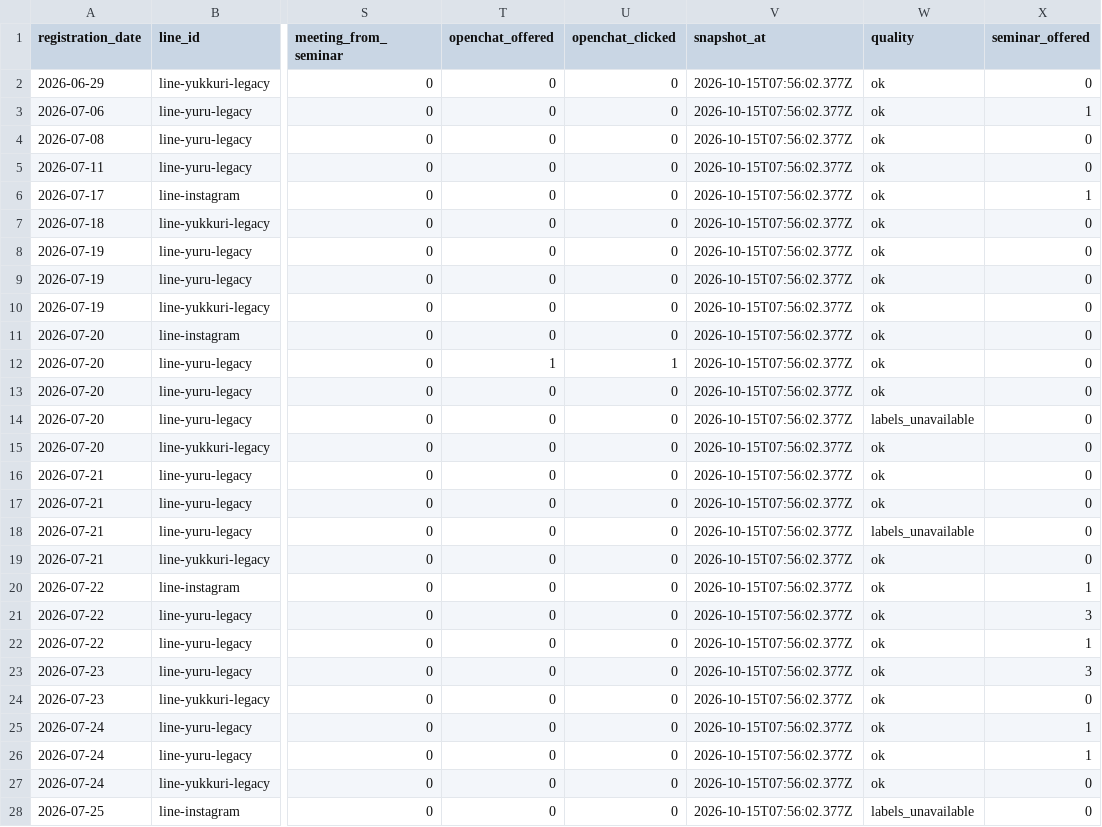
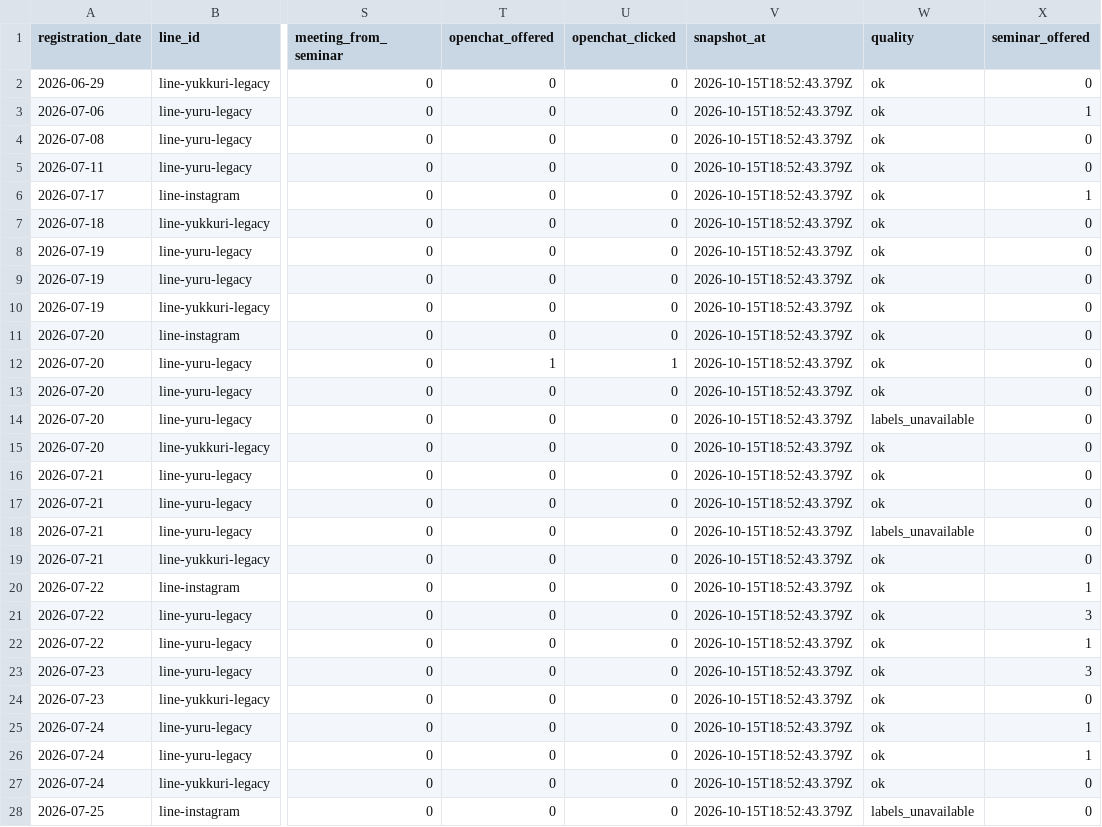
Before and after one commit to puuku0510/suya-youtube-line-dashboard, a CSV file: funnel-cohort.csv, drawn as a sheet; only a part is shown, gaps mark what is left out; the diff covers the shown part only; the diff names each change by its address in the sheet, - before the commit and + after, or states it on an @@ line.

Commit message:
Update dashboard data

```diff
--- a/funnel-cohort.csv
+++ b/funnel-cohort.csv
-V2:V28 (snapshot_at): 2026-10-15T07:56:02.377Z
+V2:V28 (snapshot_at): 2026-10-15T18:52:43.379Z
```
Also changed, not shown: 145 edited cells elsewhere in this file, funnel-current.csv, funnel-sync-health.csv, 1 other file.
